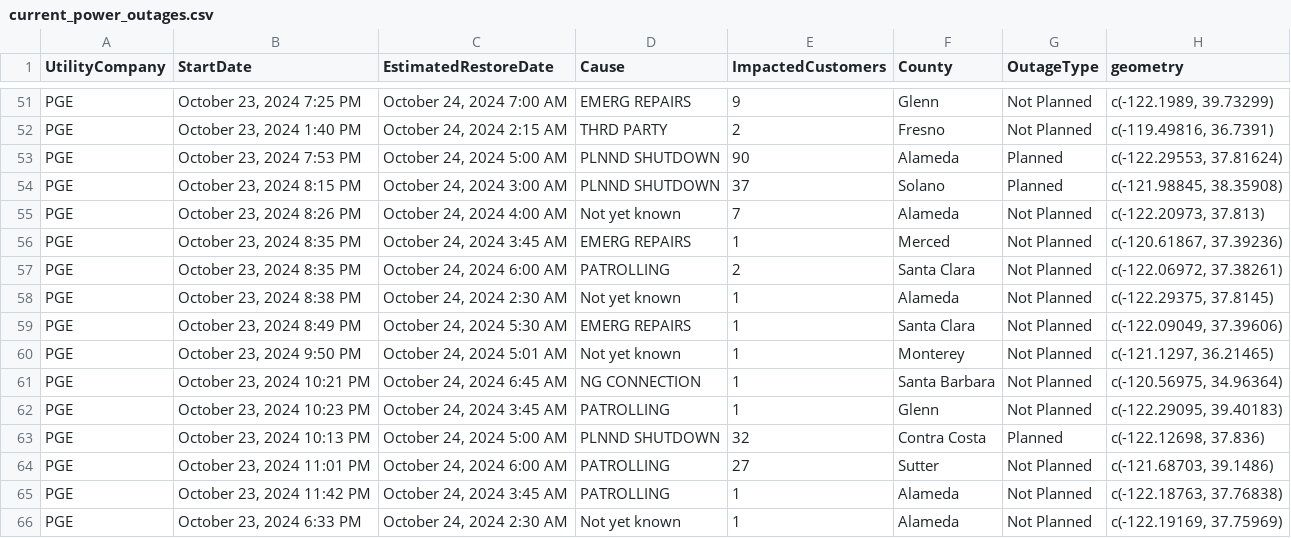
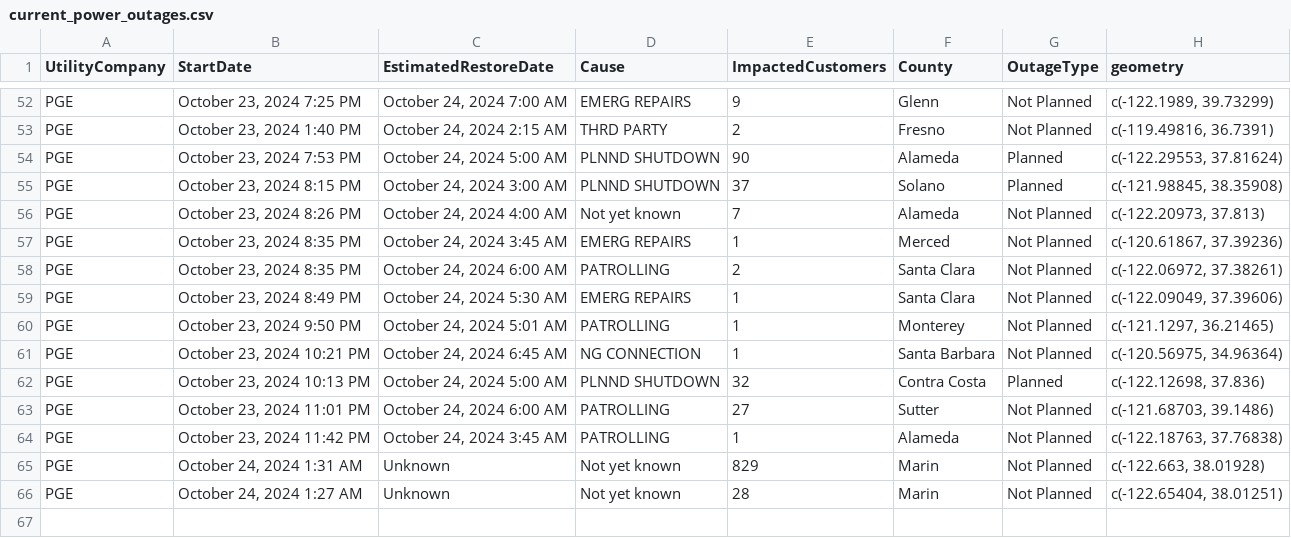
Before and after one commit to abcotvdata/power_outage_tracker, a CSV file: current_power_outages.csv, drawn as a sheet; only a part is shown, gaps mark what is left out; the diff covers the shown part only.

```diff
--- a/current_power_outages.csv
+++ b/current_power_outages.csv
@@ -57,7 +58,5 @@ PGE,"October 23, 2024  8:35 PM","October 24, 2024  3:45 AM",EMERG REPAIRS,1,Merc
 PGE,"October 23, 2024  8:35 PM","October 24, 2024  6:00 AM",PATROLLING,2,Santa Clara,Not Planned,"c(-122.06972, 37.38261)"
-PGE,"October 23, 2024  8:38 PM","October 24, 2024  2:30 AM",Not yet known,1,Alameda,Not Planned,"c(-122.29375, 37.8145)"
 PGE,"October 23, 2024  8:49 PM","October 24, 2024  5:30 AM",EMERG REPAIRS,1,Santa Clara,Not Planned,"c(-122.09049, 37.39606)"
-PGE,"October 23, 2024  9:50 PM","October 24, 2024  5:01 AM",Not yet known,1,Monterey,Not Planned,"c(-121.1297, 36.21465)"
+PGE,"October 23, 2024  9:50 PM","October 24, 2024  5:01 AM",PATROLLING,1,Monterey,Not Planned,"c(-121.1297, 36.21465)"
 PGE,"October 23, 2024 10:21 PM","October 24, 2024  6:45 AM",NG CONNECTION,1,Santa Barbara,Not Planned,"c(-120.56975, 34.96364)"
-PGE,"October 23, 2024 10:23 PM","October 24, 2024  3:45 AM",PATROLLING,1,Glenn,Not Planned,"c(-122.29095, 39.40183)"
 PGE,"October 23, 2024 10:13 PM","October 24, 2024  5:00 AM",PLNND SHUTDOWN,32,Contra Costa,Planned,"c(-122.12698, 37.836)"
@@ -65,2 +64,3 @@ PGE,"October 23, 2024 11:01 PM","October 24, 2024  6:00 AM",PATROLLING,27,Sutter
 PGE,"October 23, 2024 11:42 PM","October 24, 2024  3:45 AM",PATROLLING,1,Alameda,Not Planned,"c(-122.18763, 37.76838)"
-PGE,"October 23, 2024  6:33 PM","October 24, 2024  2:30 AM",Not yet known,1,Alameda,Not Planned,"c(-122.19169, 37.75969)"
+PGE,"October 24, 2024  1:31 AM",Unknown,Not yet known,829,Marin,Not Planned,"c(-122.663, 38.01928)"
+PGE,"October 24, 2024  1:27 AM",Unknown,Not yet known,28,Marin,Not Planned,"c(-122.65404, 38.01251)"
```
Also changed, not shown: 1 added row, 5 moved rows and 1 edited cell elsewhere in this file, 5 other files.
